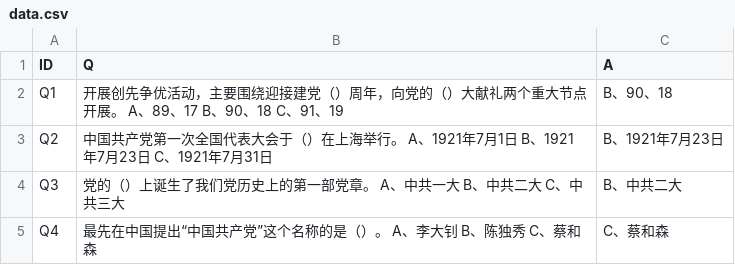
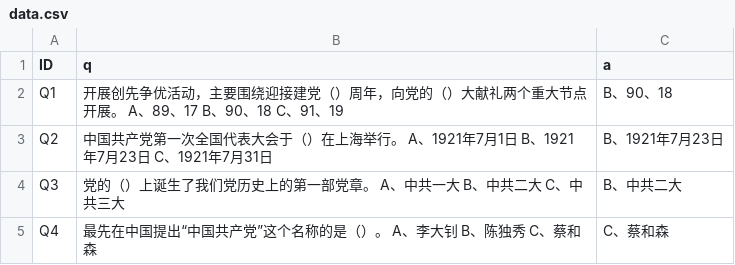
Before and after one commit to CatyWong10086/fastapi, a CSV file: data.csv, drawn as a sheet; only a part is shown.

Commit message:
Update data.csv

```diff
--- a/data.csv
+++ b/data.csv
@@ -1,2 +1,2 @@
-ID,Q,A
+ID,q,a
 Q1,开展创先争优活动，主要围绕迎接建党（）周年，向党的（）大献礼两个重大节点开展。 A、89、17            B、90、18            C、91、19,B、90、18
```
